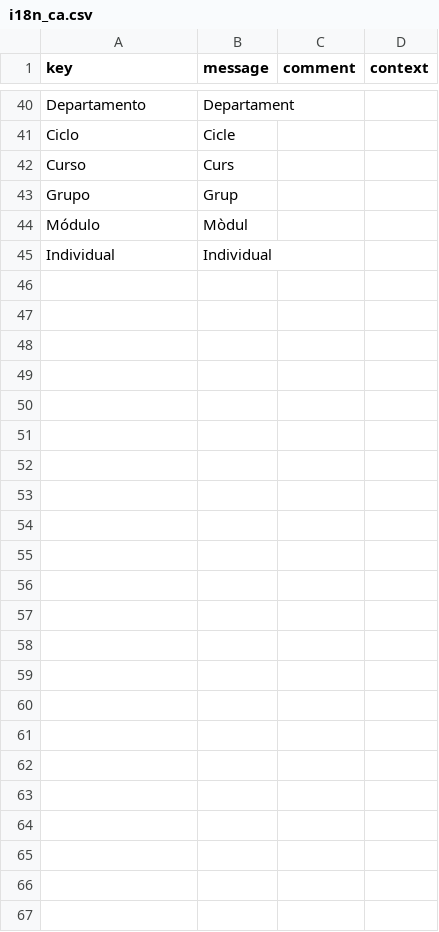
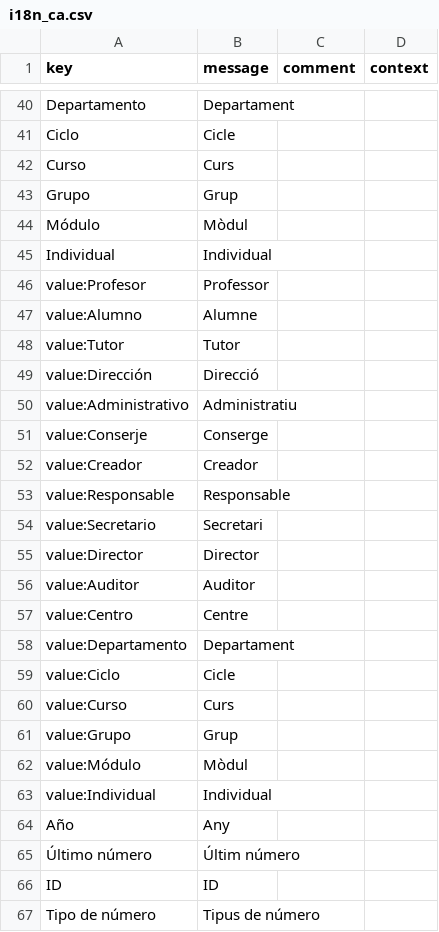
Before and after one commit to educaflow/pruebasLorenzo, a CSV file: src/main/java/com/educaflow/apps/expedientes/common/domains/i18n_ca.csv, drawn as a sheet; only a part is shown, gaps mark what is left out; the diff names each change by its address in the sheet, - before the commit and + after, or states it on an @@ line.

```diff
--- a/src/main/java/com/educaflow/apps/expedientes/common/domains/i18n_ca.csv
+++ b/src/main/java/com/educaflow/apps/expedientes/common/domains/i18n_ca.csv
+row 46: value:Profesor | Professor
+row 47: value:Alumno | Alumne
+row 48: value:Tutor | Tutor
+row 49: value:Dirección | Direcció
+row 50: value:Administrativo | Administratiu
+row 51: value:Conserje | Conserge
+row 52: value:Creador | Creador
+row 53: value:Responsable | Responsable
+row 54: value:Secretario | Secretari
+row 55: value:Director | Director
+row 56: value:Auditor | Auditor
+row 57: value:Centro | Centre
+row 58: value:Departamento | Departament
+row 59: value:Ciclo | Cicle
+row 60: value:Curso | Curs
+row 61: value:Grupo | Grup
+row 62: value:Módulo | Mòdul
+row 63: value:Individual | Individual
+row 64: Año | Any
+row 65: Último número | Últim número
+row 66: ID | ID
+row 67: Tipo de número | Tipus de número
```
Also changed, not shown: src/main/java/com/educaflow/apps/expedientes/common/domains/i18n_es.csv, src/main/java/com/educaflow/apps/expedientes/tiposexpedientes/justificacion_falta_profesorado/i18n_ca.csv, 19 other files.
